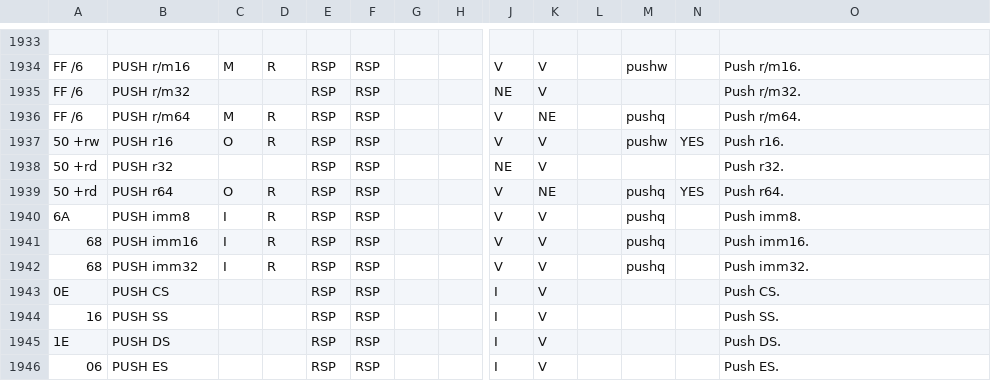
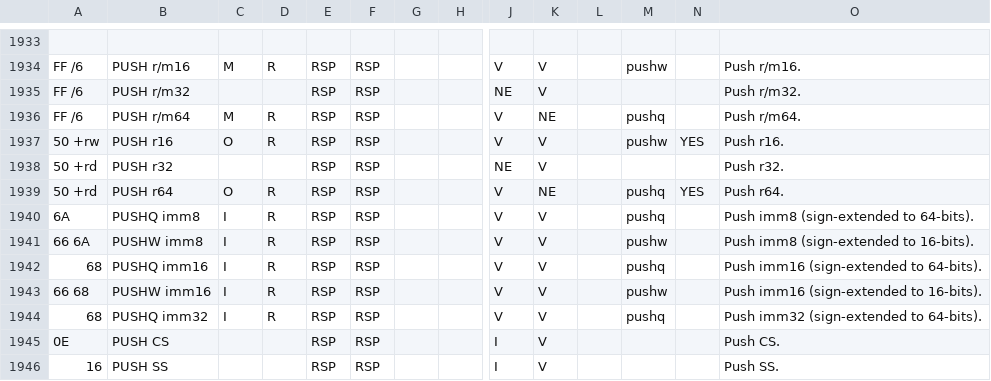
Before and after one commit to StanfordPL/x64asm, a CSV file: src/x86.csv, drawn as a sheet; only a part is shown, gaps mark what is left out; the shorter side is filled out with more unchanged rows; addresses are those after the commit; rows hold the shown columns only; the diff names each change by its address in the sheet, - before the commit and + after, or states it on an @@ line.

Commit message:
adding pushw for immediates

```diff
--- a/src/x86.csv
+++ b/src/x86.csv
-B1940: PUSH imm8
+B1940: PUSHQ imm8
-O1940: Push imm8.
+O1940: Push imm8 (sign-extended to 64-bits).
+row 1941: 66 6A | PUSHW imm8 | I | R | RSP | RSP |  |  | V | V |  | pushw |  | Push imm8 (sign-extended to 16-bits).
-B1942: PUSH imm16
+B1942: PUSHQ imm16
-O1942: Push imm16.
+O1942: Push imm16 (sign-extended to 64-bits).
+row 1943: 66 68 | PUSHW imm16 | I | R | RSP | RSP |  |  | V | V |  | pushw |  | Push imm16 (sign-extended to 16-bits).
-B1944: PUSH imm32
+B1944: PUSHQ imm32
-O1944: Push imm32.
+O1944: Push imm32 (sign-extended to 64-bits).
```
Also changed, not shown: 1 other file.
